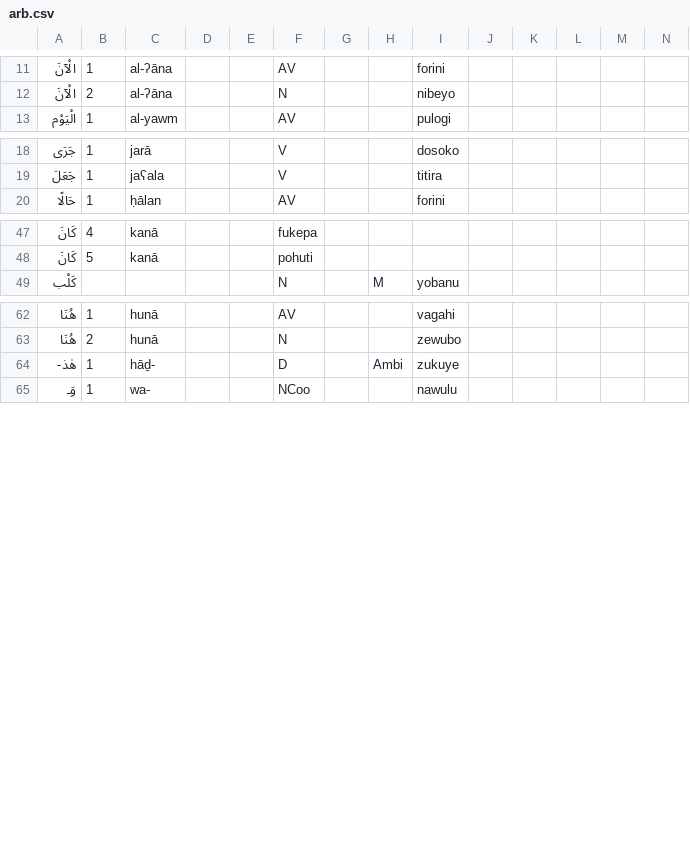
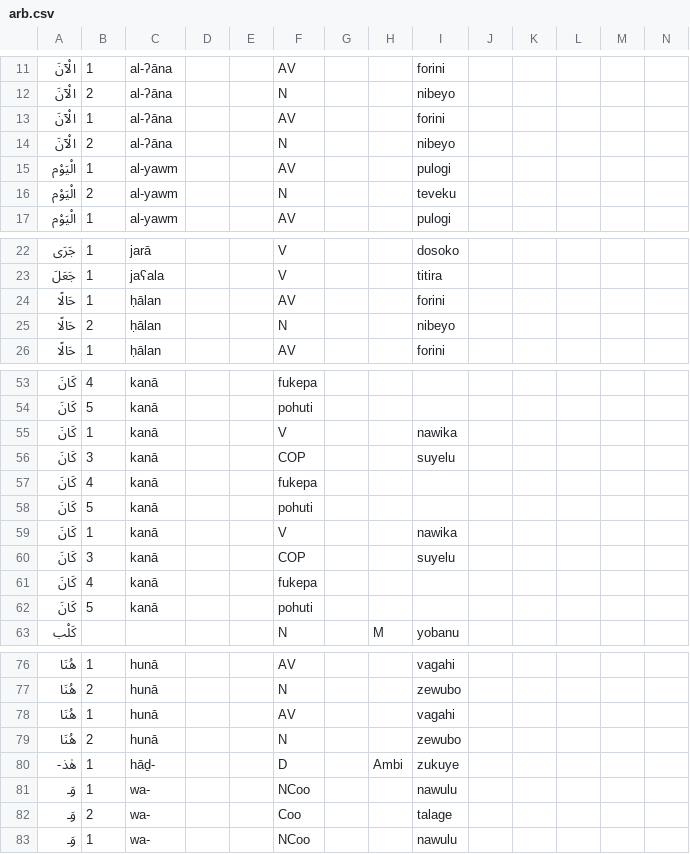
Before and after one commit to Ntsekees/Predilex, a CSV file: natlangs/arb.csv, drawn as a sheet; only a part is shown, gaps mark what is left out; rows hold the shown columns only; the diff names each change by its address in the sheet, - before the commit and + after, or states it on an @@ line.

```diff
--- a/natlangs/arb.csv
+++ b/natlangs/arb.csv
+row 13: الْآنَ | 1 | al-ʔāna |  |  | AV |  |  | forini
+row 14: الْآنَ | 2 | al-ʔāna |  |  | N |  |  | nibeyo
+row 15: الْيَوْم | 1 | al-yawm |  |  | AV |  |  | pulogi
+row 16: الْيَوْم | 2 | al-yawm |  |  | N |  |  | teveku
+row 24: حَالًا | 1 | ḥālan |  |  | AV |  |  | forini
+row 25: حَالًا | 2 | ḥālan |  |  | N |  |  | nibeyo
+row 55: كَانَ | 1 | kanā |  |  | V |  |  | nawika
+row 56: كَانَ | 3 | kanā |  |  | COP |  |  | suyelu
+row 57: كَانَ | 4 | kanā |  |  | fukepa
+row 58: كَانَ | 5 | kanā |  |  | pohuti
+row 59: كَانَ | 1 | kanā |  |  | V |  |  | nawika
+row 60: كَانَ | 3 | kanā |  |  | COP |  |  | suyelu
+row 61: كَانَ | 4 | kanā |  |  | fukepa
+row 62: كَانَ | 5 | kanā |  |  | pohuti
+row 78: هُنَا | 1 | hunā |  |  | AV |  |  | vagahi
+row 79: هُنَا | 2 | hunā |  |  | N |  |  | zewubo
+row 81: وَـ | 1 | wa- |  |  | NCoo |  |  | nawulu
+row 82: وَـ | 2 | wa- |  |  | Coo |  |  | talage
```
Also changed, not shown: natlangs/cmn.csv, natlangs/jpn.csv, 21 other files.
